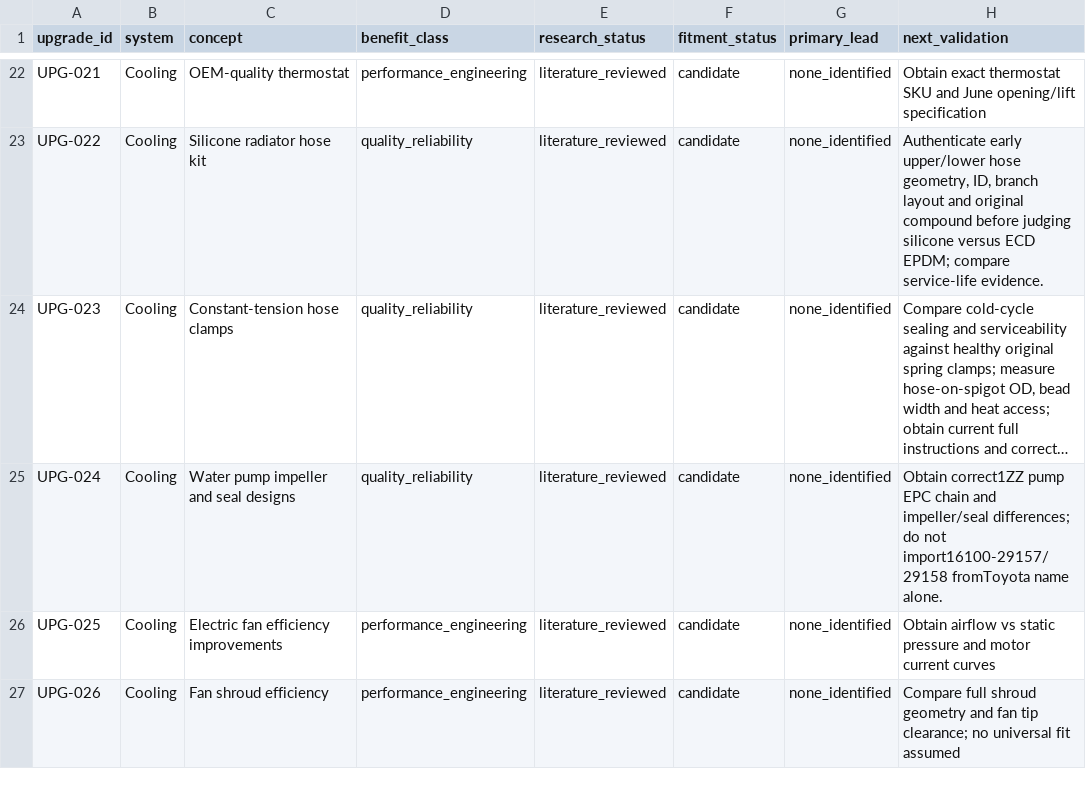
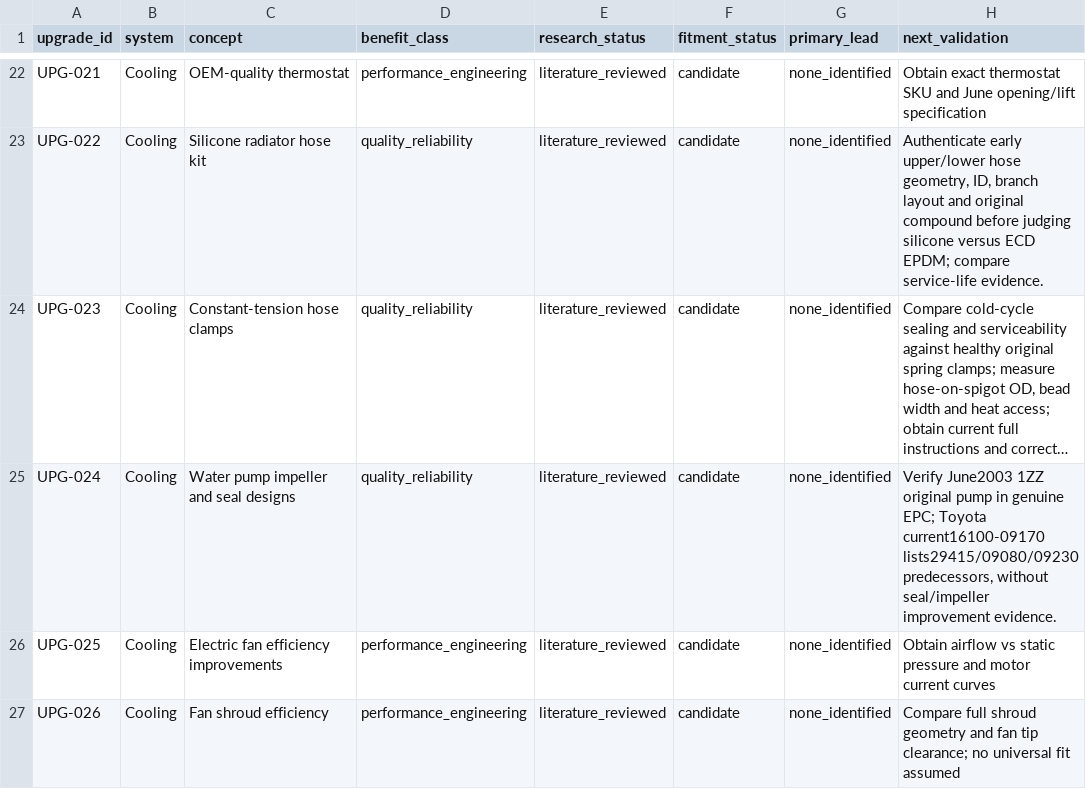
Before and after one commit to 79cbd8hmgj-wq/Felicity, a CSV file: database/upgrade_candidates.csv, drawn as a sheet; only a part is shown, gaps mark what is left out; long unchanged cells end in …; the diff covers the shown part only; the diff names each change by its address in the sheet, - before the commit and + after, or states it on an @@ line.

```diff
--- a/database/upgrade_candidates.csv
+++ b/database/upgrade_candidates.csv
-H25 (next_validation): Obtain correct1ZZ pump EPC chain and impeller/seal differences; do not import16100-29157/29158 fromToyota name alone.
+H25 (next_validation): Verify June2003 1ZZ original pump in genuine EPC; Toyota current16100-09170 lists29415/09080/09230 predecessors, without seal/impeller improvement evidence.
```
Also changed, not shown: 1 added row and 1 edited cell elsewhere in this file, database/consumer_outcomes.csv, database/sources.csv, 6 other files.
